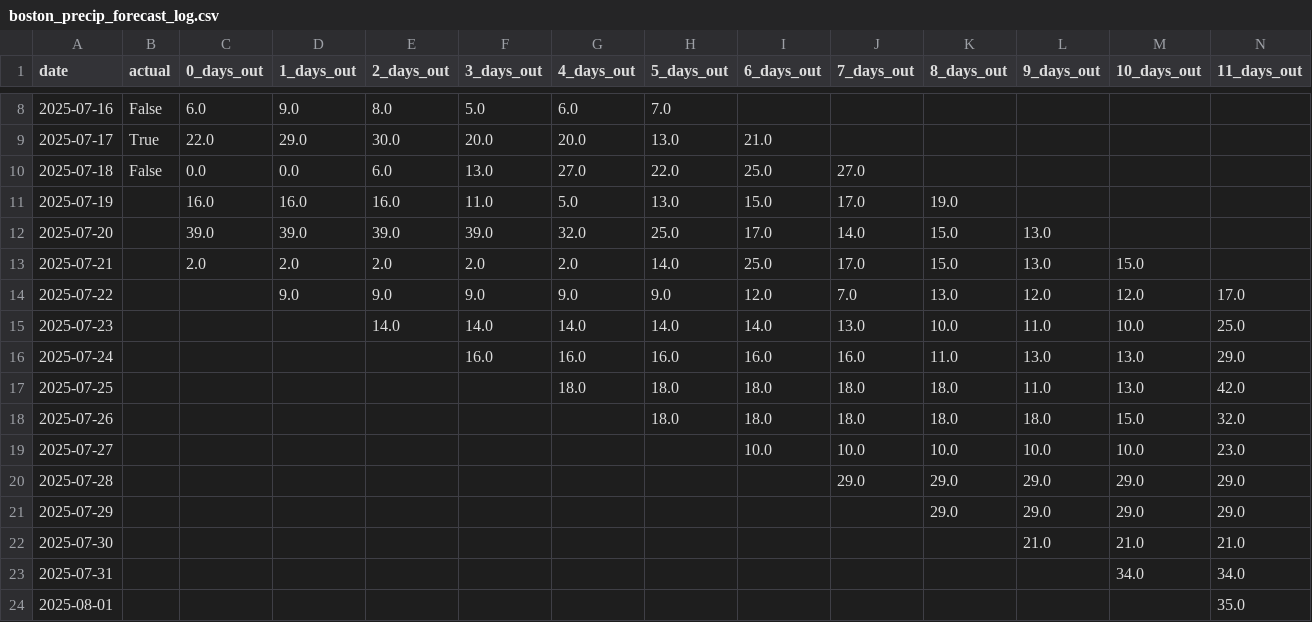
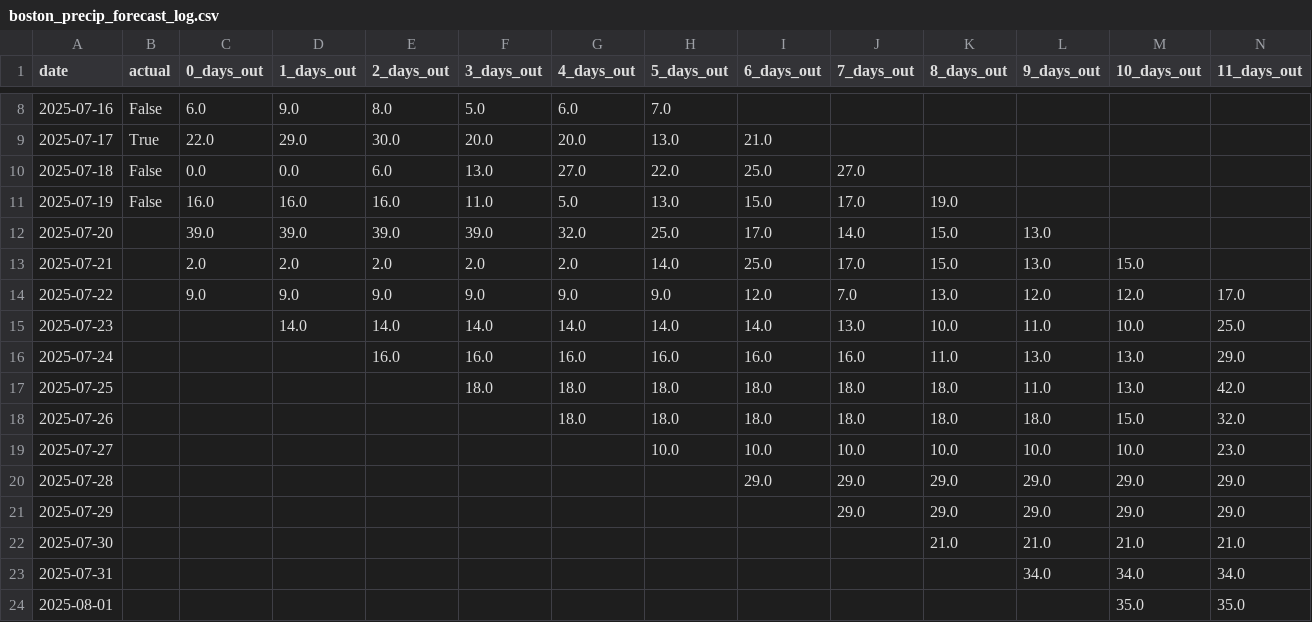
Before and after one commit to leandergo/forecast_tracker, a CSV file: boston_precip_forecast_log.csv, drawn as a sheet; only a part is shown, gaps mark what is left out; the diff names each change by its address in the sheet, - before the commit and + after, or states it on an @@ line.

```diff
--- a/boston_precip_forecast_log.csv
+++ b/boston_precip_forecast_log.csv
-B11 (actual): (empty)
+B11 (actual): False
-C14 (0_days_out): (empty)
+C14 (0_days_out): 9.0
-D15 (1_days_out): (empty)
+D15 (1_days_out): 14.0
-E16 (2_days_out): (empty)
+E16 (2_days_out): 16.0
-F17 (3_days_out): (empty)
+F17 (3_days_out): 18.0
-G18 (4_days_out): (empty)
+G18 (4_days_out): 18.0
-H19 (5_days_out): (empty)
+H19 (5_days_out): 10.0
-I20 (6_days_out): (empty)
+I20 (6_days_out): 29.0
-J21 (7_days_out): (empty)
+J21 (7_days_out): 29.0
-K22 (8_days_out): (empty)
+K22 (8_days_out): 21.0
-L23 (9_days_out): (empty)
+L23 (9_days_out): 34.0
-M24 (10_days_out): (empty)
+M24 (10_days_out): 35.0
```
Also changed, not shown: seattle_precip_forecast_log.csv, slc_precip_forecast_log.csv.
